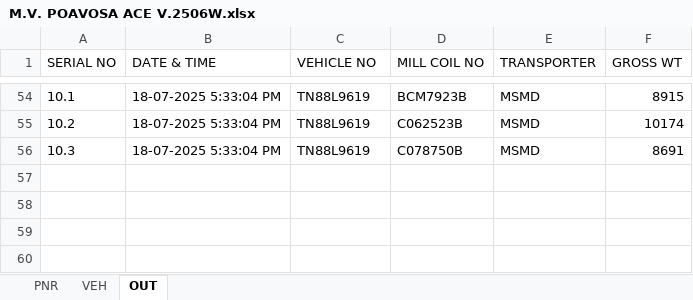
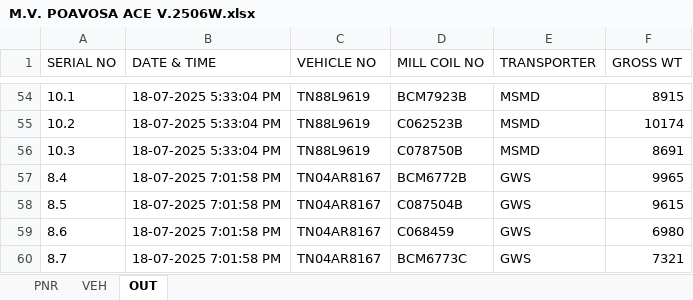
Before and after one commit to gmanand23/Coil_Info, an Excel workbook: M.V. POAVOSA ACE V.2506W.xlsx, sheet OUT, drawn as a sheet; only a part is shown, gaps mark what is left out; values as stored, in another font and other column widths than the file's, no borders; the diff names each change by its address in the sheet, - before the commit and + after, or states it on an @@ line.

Commit message:
Update OUT data: 4 new entries added on 2025-07-18T13:31:59.845Z

```diff
--- a/M.V. POAVOSA ACE V.2506W.xlsx (sheet OUT)
+++ b/M.V. POAVOSA ACE V.2506W.xlsx (sheet OUT)
+row 57: 8.4 | 18-07-2025 7:01:58 PM | TN04AR8167 | BCM6772B | GWS | 9965
+row 58: 8.5 | 18-07-2025 7:01:58 PM | TN04AR8167 | C087504B | GWS | 9615
+row 59: 8.6 | 18-07-2025 7:01:58 PM | TN04AR8167 | C068459 | GWS | 6980
+row 60: 8.7 | 18-07-2025 7:01:58 PM | TN04AR8167 | BCM6773C | GWS | 7321
```
